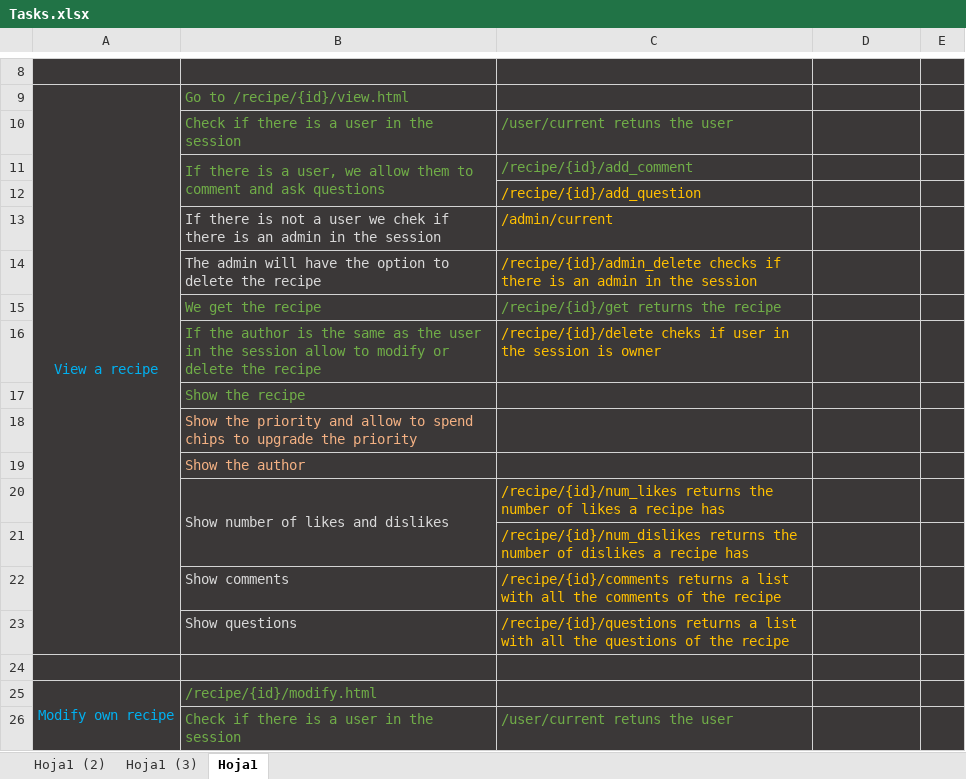
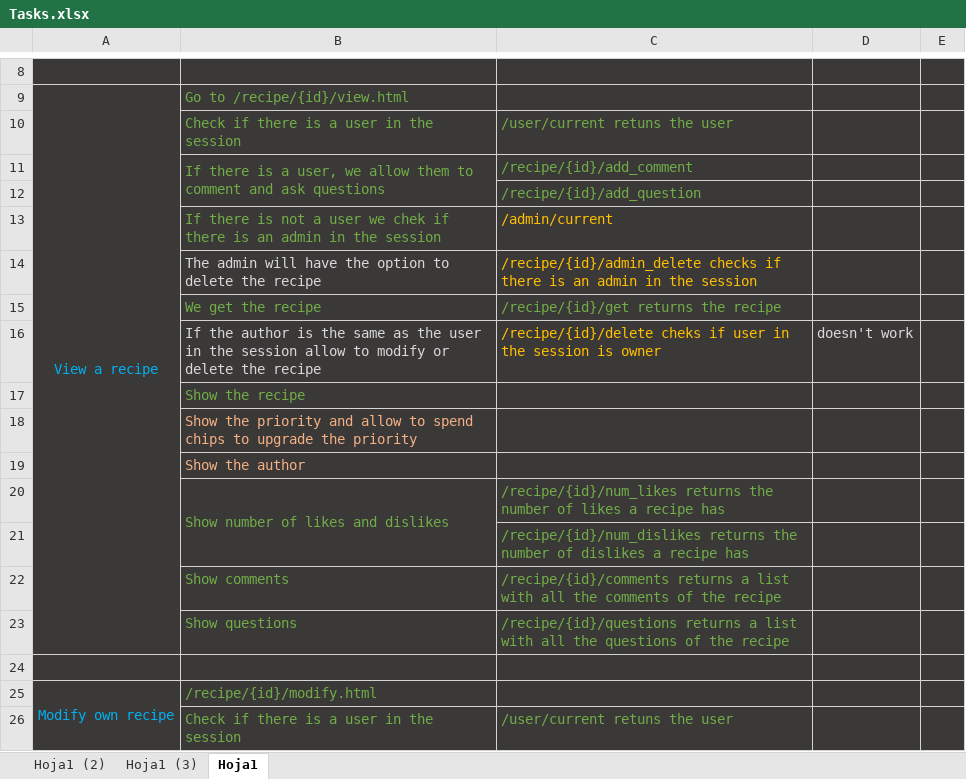
Before and after one commit to luciagm639/CookItUp, an Excel workbook: CookItUpWeb/Tasks.xlsx, sheet Hoja1, drawn as a sheet; only a part is shown, gaps mark what is left out; values as stored, in another font and other column widths than the file's, no borders; the diff covers the shown part only; the diff names each change by its address in the sheet, - before the commit and + after, or states it on an @@ line.

```diff
--- a/CookItUpWeb/Tasks.xlsx (sheet Hoja1)
+++ b/CookItUpWeb/Tasks.xlsx (sheet Hoja1)
-C12 text colour: #FFC000
+C12 text colour: #70AD47
-B13 text colour: #D9D9D9
+B13 text colour: #70AD47
-B16 text colour: #70AD47
+B16 text colour: #D9D9D9
-D16: (empty)
+D16: doesn't work
-B20 text colour: #D9D9D9
+B20 text colour: #70AD47
-C20:C23 text colour: #FFC000
+C20:C23 text colour: #70AD47
-B22:B23 text colour: #D9D9D9
+B22:B23 text colour: #70AD47
```
Also changed, not shown: 6 added rows, 5 removed rows, 4 edited cells and cell formats elsewhere in this sheet, 22 other files.
